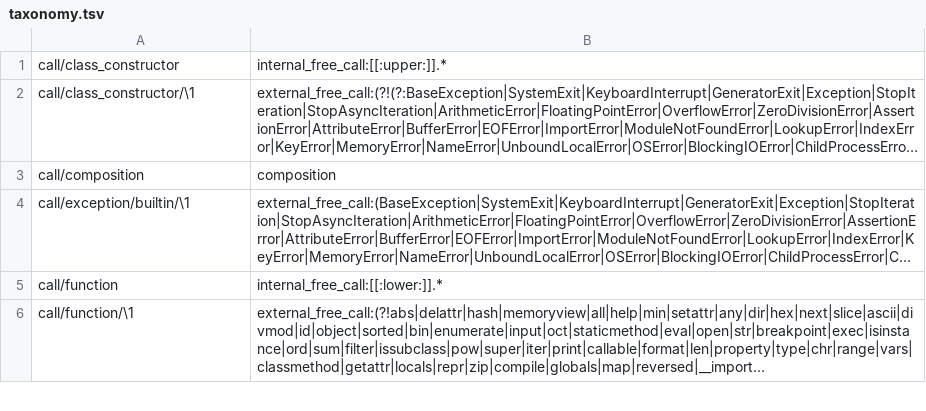
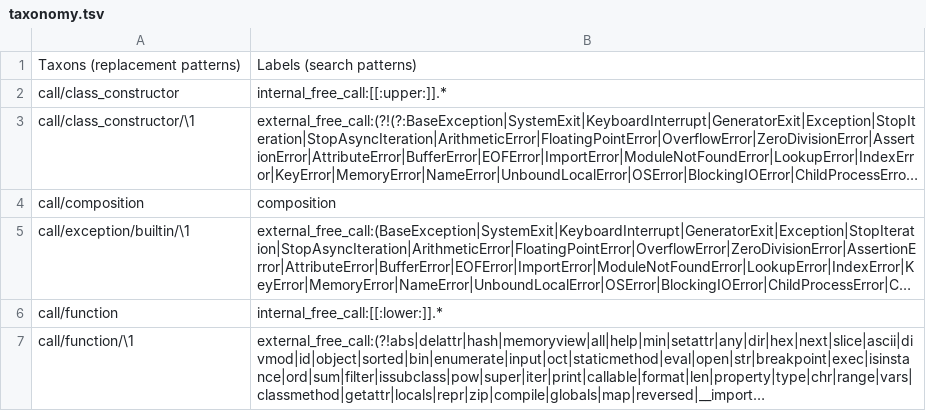
Before and after one commit to laowantong/paroxython, a TSV file: paroxython/resources/taxonomy.tsv, drawn as a sheet; only a part is shown; long unchanged cells end in ….

Commit message:
don't include taxonomy.tsv and spec.md resources into the doc

```diff
--- a/paroxython/resources/taxonomy.tsv
+++ b/paroxython/resources/taxonomy.tsv
@@ -1 +1,2 @@
+Taxons (replacement patterns)	Labels (search patterns)
 call/class_constructor	internal_free_call:[[:upper:]].*
```
Also changed, not shown: 9 other files.
